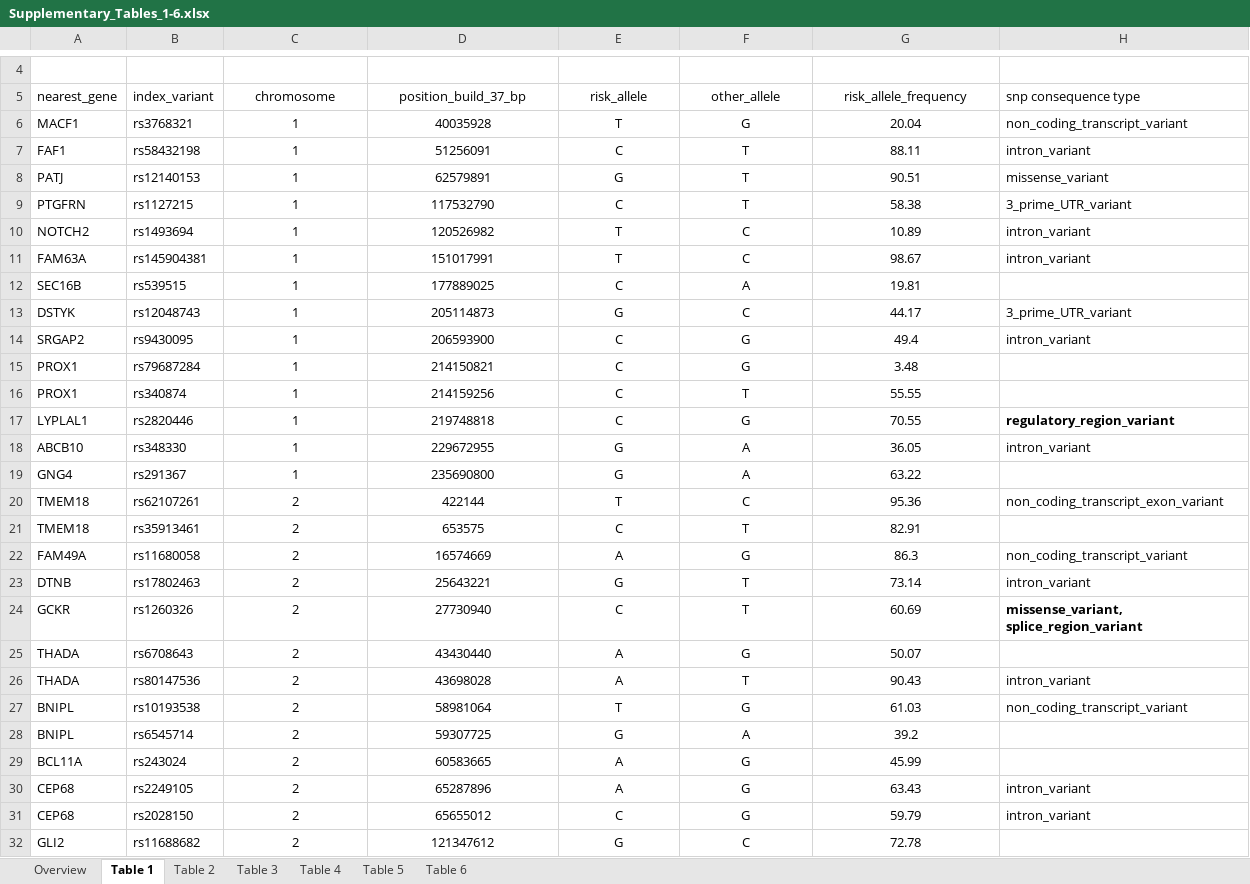
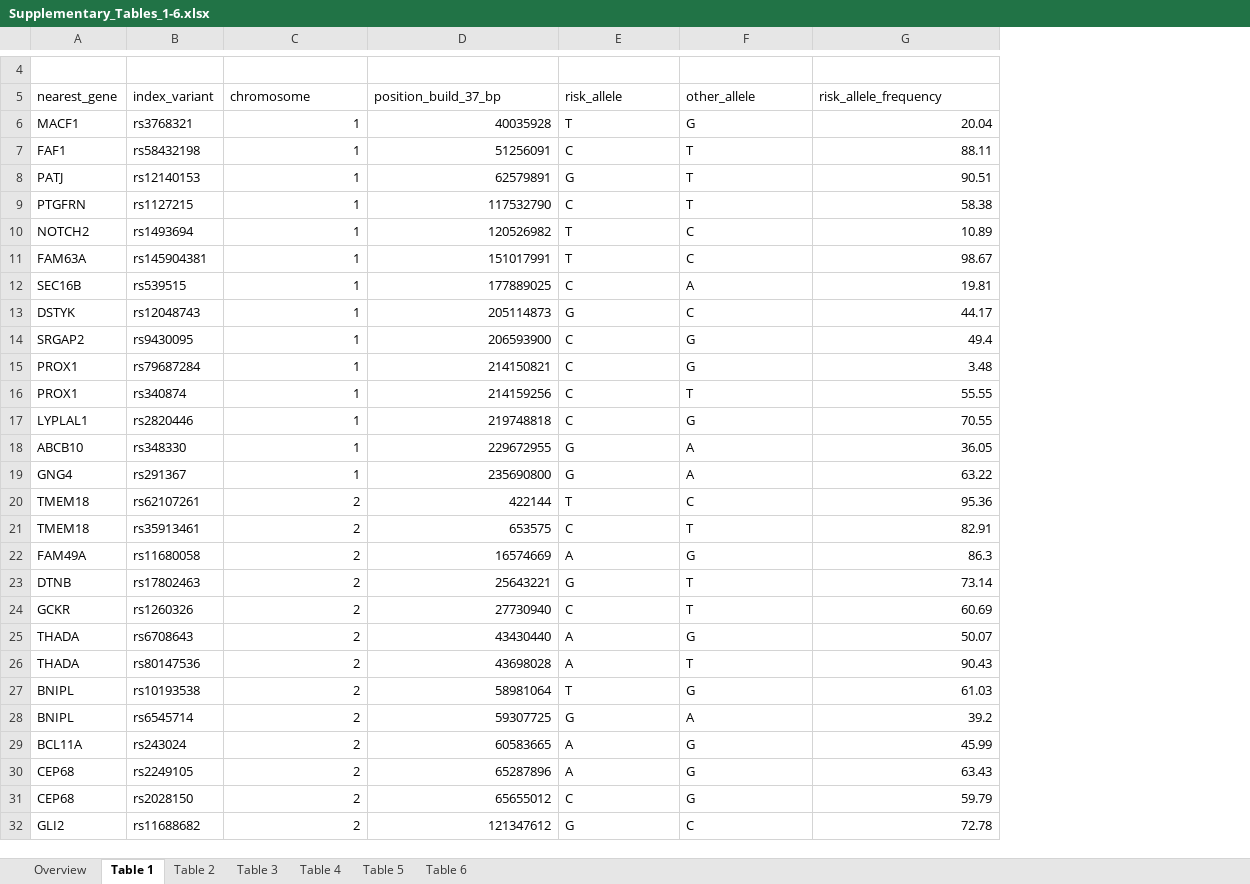
Before and after one commit to sufyansuleman/isi_t2d, an Excel workbook: Supplementary_files/Supplementary_Tables_1-6.xlsx, sheet Table 1, drawn as a sheet; only a part is shown, gaps mark what is left out; values as stored, in another font and other column widths than the file's, no borders; charts and pictures and table styles not drawn; the diff covers the shown part only; the diff names each change by its address in the sheet, - before the commit and + after, or states it on an @@ line.

```diff
--- a/Supplementary_files/Supplementary_Tables_1-6.xlsx (sheet Table 1)
+++ b/Supplementary_files/Supplementary_Tables_1-6.xlsx (sheet Table 1)
-column H (snp consequence type), rows 6-31: non_coding_transcript_variant | intron_variant | missense_variant | 3_prime_UTR_variant | intron_variant | intron_variant |  | 3_prime_UTR_variant | intron_variant |  |  | regulatory_region_variant | intron_variant |  | non_coding_transcript_exon_variant |  | non_coding_transcript_variant | intron_variant | missense_variant, splice_region_variant |  | intron_variant | non_coding_transcript_variant |  |  | intron_variant | intron_variant
-C5:G5 alignment: center
+C5:G5 alignment: left
-C6:D32 alignment: center
+C6:D32 alignment: right
-E6:F32 alignment: center
+E6:F32 alignment: left
-G6:G32 alignment: center
+G6:G32 alignment: right
```
Also changed, not shown: cell formats elsewhere in this sheet, charts or pictures, 6 other files.
